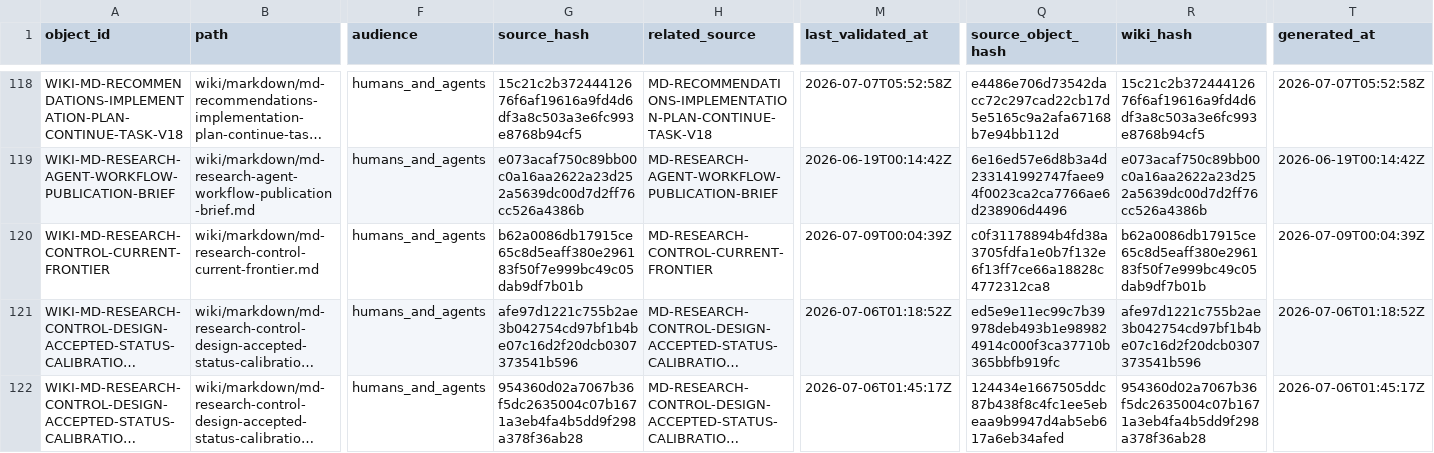
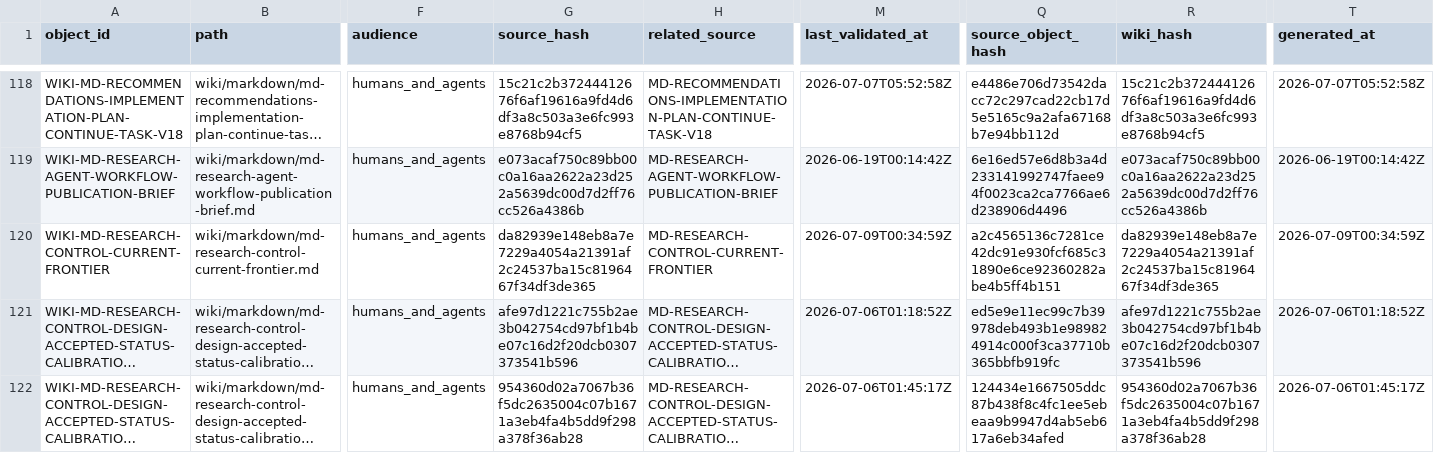
Before and after one commit to AngryOwlAI/The-AEther-Flow, a CSV file: registries/WIKI_ARTIFACT_REGISTRY.csv, drawn as a sheet; only a part is shown, gaps mark what is left out; long unchanged cells end in …; the diff covers the shown part only; the diff names each change by its address in the sheet, - before the commit and + after, or states it on an @@ line.

```diff
--- a/registries/WIKI_ARTIFACT_REGISTRY.csv
+++ b/registries/WIKI_ARTIFACT_REGISTRY.csv
-G120 (source_hash): b62a0086db17915ce65c8d5eaff380e296183f50f7e999bc49c05dab9df7b01b
+G120 (source_hash): da82939e148eb8a7e7229a4054a21391af2c24537ba15c8196467f34df3de365
-M120 (last_validated_at): 2026-07-09T00:04:39Z
+M120 (last_validated_at): 2026-07-09T00:34:59Z
-Q120 (source_object_hash): c0f31178894b4fd38a3705fdfa1e0b7f132e6f13ff7ce66a18828c4772312ca8
+Q120 (source_object_hash): a2c4565136c7281ce42dc91e930fcf685c31890e6ce92360282abe4b5ff4b151
-R120 (wiki_hash): b62a0086db17915ce65c8d5eaff380e296183f50f7e999bc49c05dab9df7b01b
+R120 (wiki_hash): da82939e148eb8a7e7229a4054a21391af2c24537ba15c8196467f34df3de365
-T120 (generated_at): 2026-07-09T00:04:39Z
+T120 (generated_at): 2026-07-09T00:34:59Z
```
Also changed, not shown: 2 added rows and 5 edited cells elsewhere in this file, registries/CONTENT_SEMANTIC_REGISTRY.csv, registries/DIRECTOR_DECISION_REGISTRY.csv, 45 other files.
